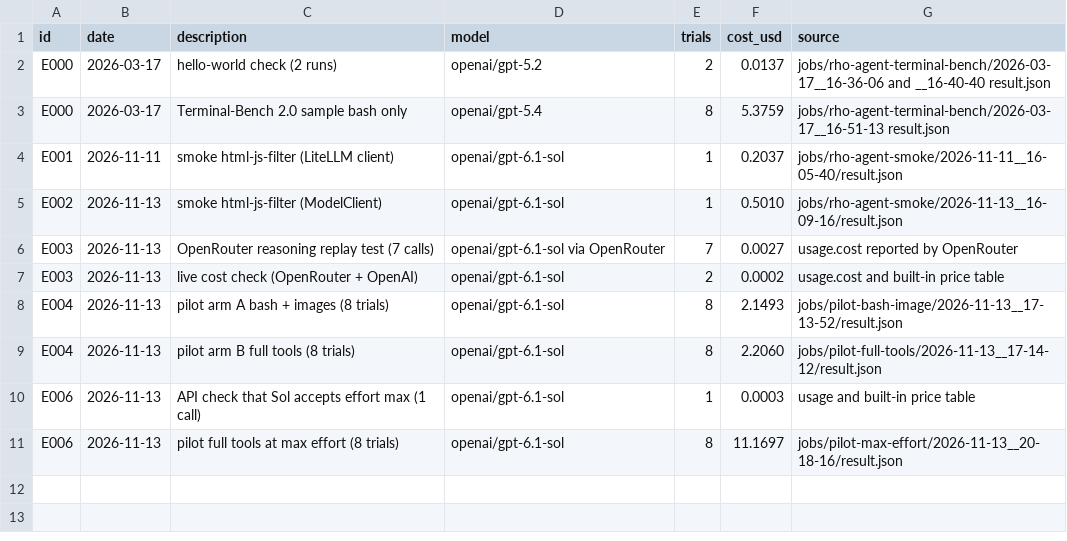
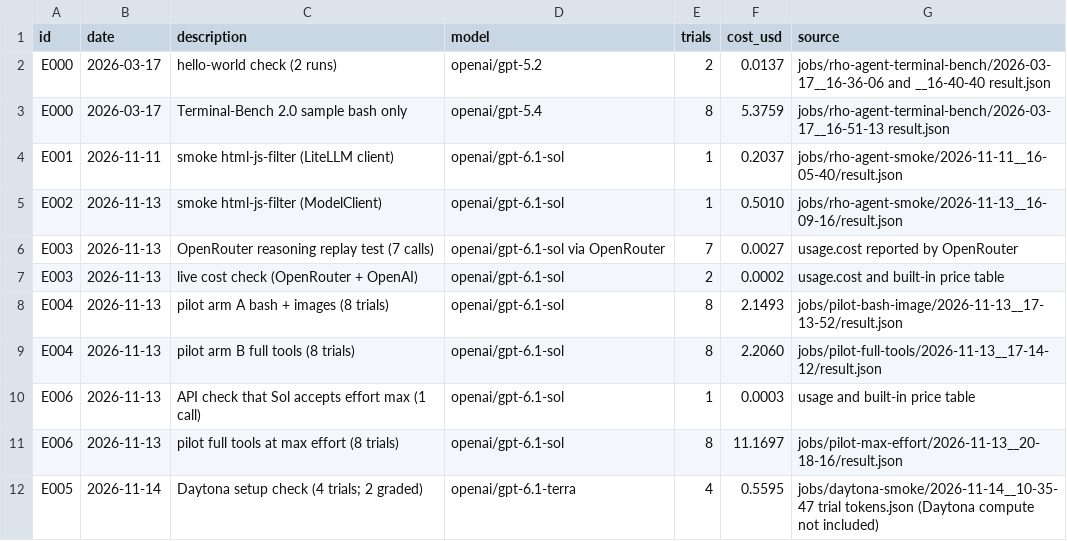
Before and after one commit to smith-nathanh/rho-agent, a CSV file: experiments/ledger.csv, drawn as a sheet; the diff names each change by its address in the sheet, - before the commit and + after, or states it on an @@ line.

Commit message:
E005: Daytona and GPU setup, smoke test results

```diff
--- a/experiments/ledger.csv
+++ b/experiments/ledger.csv
+row 12: E005 | 2026-11-14 | Daytona setup check (4 trials; 2 graded) | openai/gpt-6.1-terra | 4 | 0.5595 | jobs/daytona-smoke/2026-11-14__10-35-47 trial tokens.json (Daytona compute not included)
```
Also changed, not shown: 3 other files.
